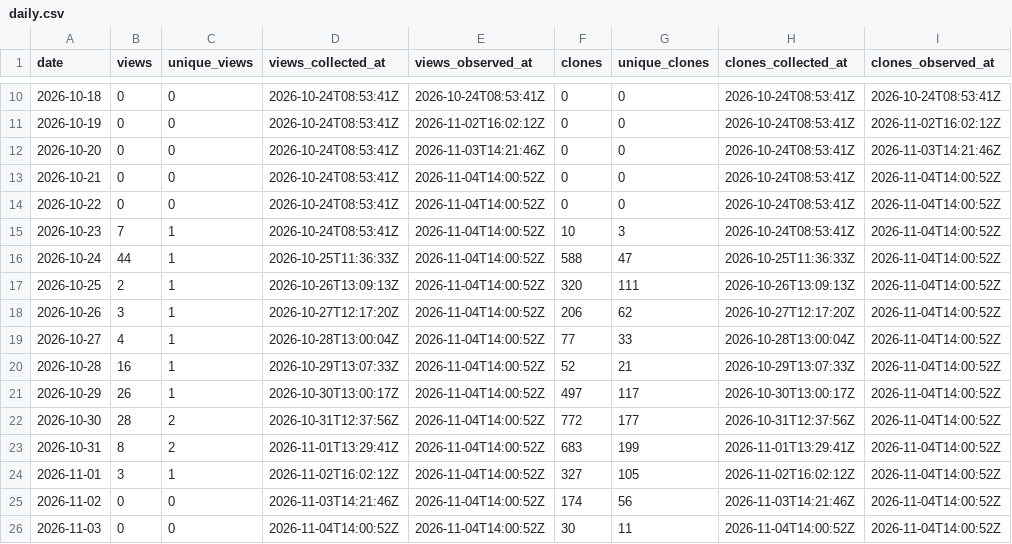
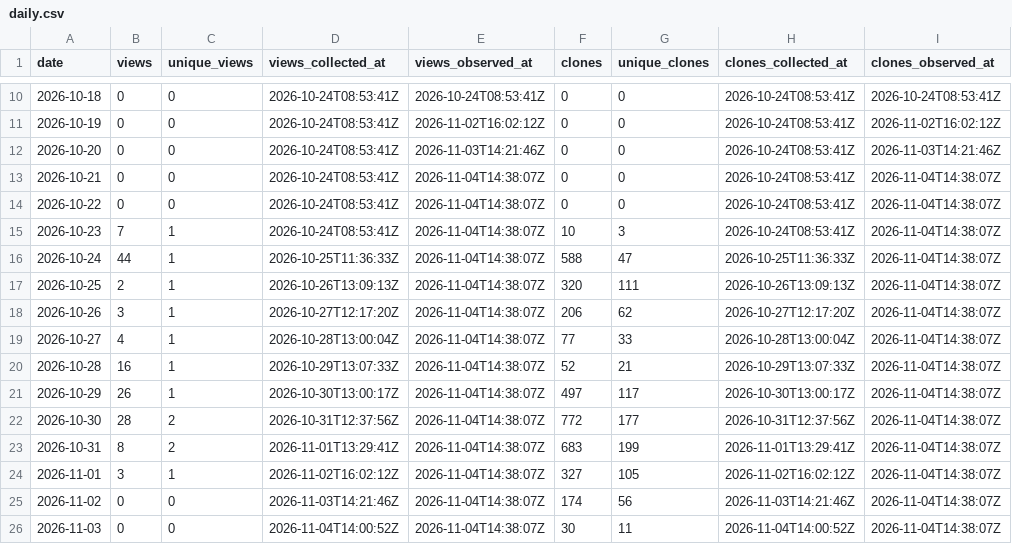
Before and after one commit to danielep71/K-SFTs, a CSV file: data/daily.csv, drawn as a sheet; only a part is shown, gaps mark what is left out.

```diff
--- a/data/daily.csv
+++ b/data/daily.csv
@@ -12,15 +12,15 @@ date,views,unique_views,views_collected_at,views_observed_at,clones,unique_clone
 2026-10-20,0,0,2026-10-24T08:53:41Z,2026-11-03T14:21:46Z,0,0,2026-10-24T08:53:41Z,2026-11-03T14:21:46Z
-2026-10-21,0,0,2026-10-24T08:53:41Z,2026-11-04T14:00:52Z,0,0,2026-10-24T08:53:41Z,2026-11-04T14:00:52Z
-2026-10-22,0,0,2026-10-24T08:53:41Z,2026-11-04T14:00:52Z,0,0,2026-10-24T08:53:41Z,2026-11-04T14:00:52Z
-2026-10-23,7,1,2026-10-24T08:53:41Z,2026-11-04T14:00:52Z,10,3,2026-10-24T08:53:41Z,2026-11-04T14:00:52Z
-2026-10-24,44,1,2026-10-25T11:36:33Z,2026-11-04T14:00:52Z,588,47,2026-10-25T11:36:33Z,2026-11-04T14:00:52Z
-2026-10-25,2,1,2026-10-26T13:09:13Z,2026-11-04T14:00:52Z,320,111,2026-10-26T13:09:13Z,2026-11-04T14:00:52Z
-2026-10-26,3,1,2026-10-27T12:17:20Z,2026-11-04T14:00:52Z,206,62,2026-10-27T12:17:20Z,2026-11-04T14:00:52Z
-2026-10-27,4,1,2026-10-28T13:00:04Z,2026-11-04T14:00:52Z,77,33,2026-10-28T13:00:04Z,2026-11-04T14:00:52Z
-2026-10-28,16,1,2026-10-29T13:07:33Z,2026-11-04T14:00:52Z,52,21,2026-10-29T13:07:33Z,2026-11-04T14:00:52Z
-2026-10-29,26,1,2026-10-30T13:00:17Z,2026-11-04T14:00:52Z,497,117,2026-10-30T13:00:17Z,2026-11-04T14:00:52Z
-2026-10-30,28,2,2026-10-31T12:37:56Z,2026-11-04T14:00:52Z,772,177,2026-10-31T12:37:56Z,2026-11-04T14:00:52Z
-2026-10-31,8,2,2026-11-01T13:29:41Z,2026-11-04T14:00:52Z,683,199,2026-11-01T13:29:41Z,2026-11-04T14:00:52Z
-2026-11-01,3,1,2026-11-02T16:02:12Z,2026-11-04T14:00:52Z,327,105,2026-11-02T16:02:12Z,2026-11-04T14:00:52Z
-2026-11-02,0,0,2026-11-03T14:21:46Z,2026-11-04T14:00:52Z,174,56,2026-11-03T14:21:46Z,2026-11-04T14:00:52Z
-2026-11-03,0,0,2026-11-04T14:00:52Z,2026-11-04T14:00:52Z,30,11,2026-11-04T14:00:52Z,2026-11-04T14:00:52Z
+2026-10-21,0,0,2026-10-24T08:53:41Z,2026-11-04T14:38:07Z,0,0,2026-10-24T08:53:41Z,2026-11-04T14:38:07Z
+2026-10-22,0,0,2026-10-24T08:53:41Z,2026-11-04T14:38:07Z,0,0,2026-10-24T08:53:41Z,2026-11-04T14:38:07Z
+2026-10-23,7,1,2026-10-24T08:53:41Z,2026-11-04T14:38:07Z,10,3,2026-10-24T08:53:41Z,2026-11-04T14:38:07Z
+2026-10-24,44,1,2026-10-25T11:36:33Z,2026-11-04T14:38:07Z,588,47,2026-10-25T11:36:33Z,2026-11-04T14:38:07Z
+2026-10-25,2,1,2026-10-26T13:09:13Z,2026-11-04T14:38:07Z,320,111,2026-10-26T13:09:13Z,2026-11-04T14:38:07Z
+2026-10-26,3,1,2026-10-27T12:17:20Z,2026-11-04T14:38:07Z,206,62,2026-10-27T12:17:20Z,2026-11-04T14:38:07Z
+2026-10-27,4,1,2026-10-28T13:00:04Z,2026-11-04T14:38:07Z,77,33,2026-10-28T13:00:04Z,2026-11-04T14:38:07Z
+2026-10-28,16,1,2026-10-29T13:07:33Z,2026-11-04T14:38:07Z,52,21,2026-10-29T13:07:33Z,2026-11-04T14:38:07Z
+2026-10-29,26,1,2026-10-30T13:00:17Z,2026-11-04T14:38:07Z,497,117,2026-10-30T13:00:17Z,2026-11-04T14:38:07Z
+2026-10-30,28,2,2026-10-31T12:37:56Z,2026-11-04T14:38:07Z,772,177,2026-10-31T12:37:56Z,2026-11-04T14:38:07Z
+2026-10-31,8,2,2026-11-01T13:29:41Z,2026-11-04T14:38:07Z,683,199,2026-11-01T13:29:41Z,2026-11-04T14:38:07Z
+2026-11-01,3,1,2026-11-02T16:02:12Z,2026-11-04T14:38:07Z,327,105,2026-11-02T16:02:12Z,2026-11-04T14:38:07Z
+2026-11-02,0,0,2026-11-03T14:21:46Z,2026-11-04T14:38:07Z,174,56,2026-11-03T14:21:46Z,2026-11-04T14:38:07Z
+2026-11-03,0,0,2026-11-04T14:00:52Z,2026-11-04T14:38:07Z,30,11,2026-11-04T14:00:52Z,2026-11-04T14:38:07Z
```
Also changed, not shown: data/snapshots.csv.
